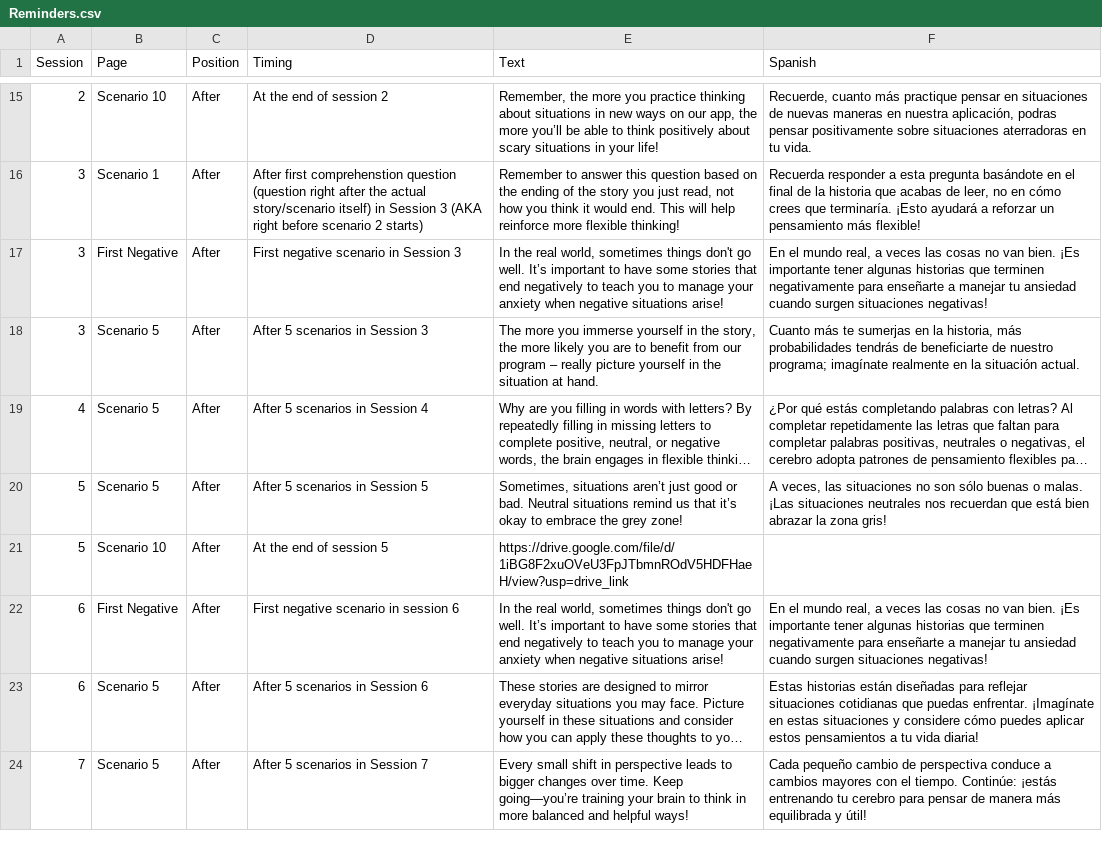
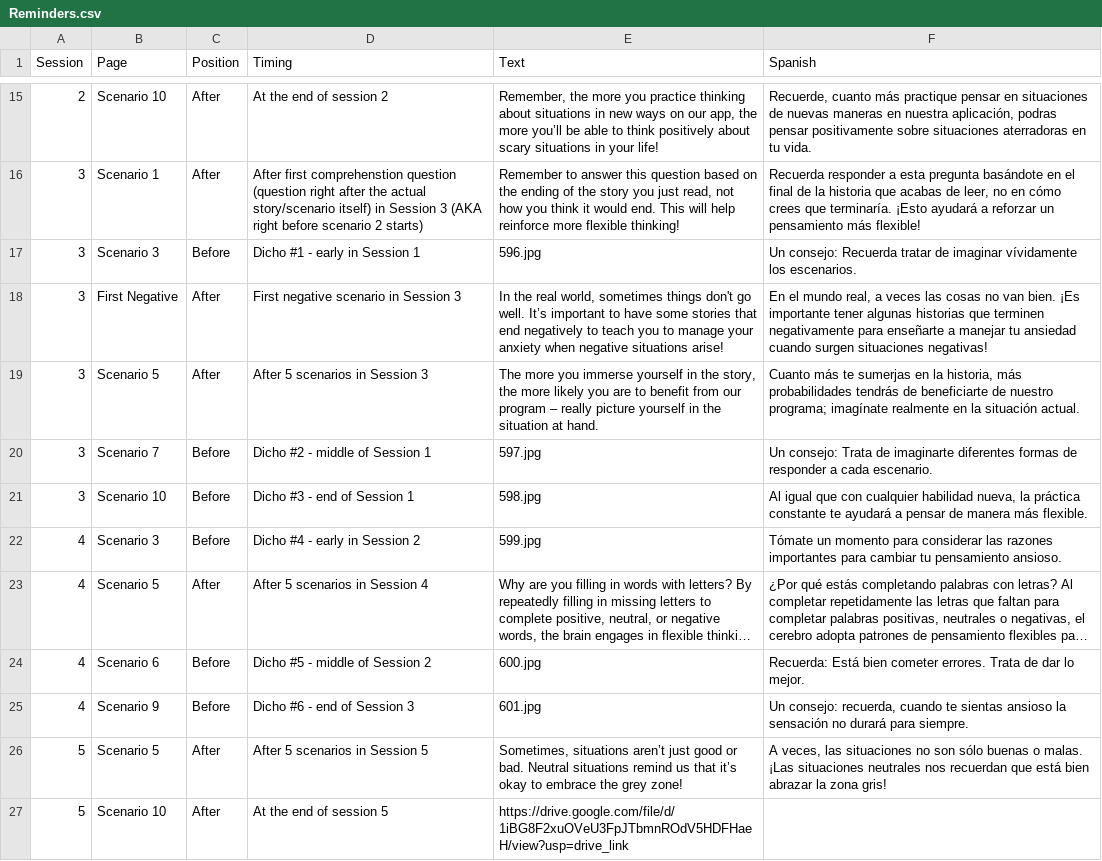
Before and after one commit to TeachmanLab/mindtrails_spanish, a CSV file: make/CSV/Reminders.csv, drawn as a sheet; only a part is shown, gaps mark what is left out; the shorter side is filled out with more unchanged rows; long unchanged cells end in …; the diff names each change by its address in the sheet, - before the commit and + after, or states it on an @@ line.

Commit message:
added dichos to sessions 3 &4

```diff
--- a/make/CSV/Reminders.csv
+++ b/make/CSV/Reminders.csv
+row 17: 3 | Scenario 3 | Before | Dicho #1 - early in Session 1 | 596.jpg | Un consejo: Recuerda tratar de imaginar vívidamente los escenarios.
+row 20: 3 | Scenario 7 | Before | Dicho #2 - middle of Session 1 | 597.jpg | Un consejo: Trata de imaginarte diferentes formas de responder a cada escenario.
+row 21: 3 | Scenario 10 | Before | Dicho #3 - end of Session 1 | 598.jpg | Al igual que con cualquier habilidad nueva, la práctica constante te ayudará a pensar de manera más flexible.
+row 22: 4 | Scenario 3 | Before | Dicho #4 - early in Session 2 | 599.jpg | Tómate un momento para considerar las razones importantes para cambiar tu pensamiento ansioso.
+row 24: 4 | Scenario 6 | Before | Dicho #5 - middle of Session 2 | 600.jpg | Recuerda: Está bien cometer errores. Trata de dar lo mejor.
+row 25: 4 | Scenario 9 | Before | Dicho #6 - end of Session 3 | 601.jpg | Un consejo: recuerda, cuando te sientas ansioso la sensación no durará para siempre.
```
